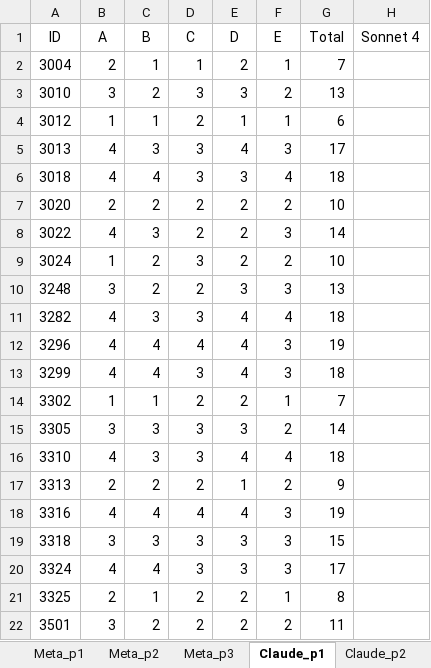
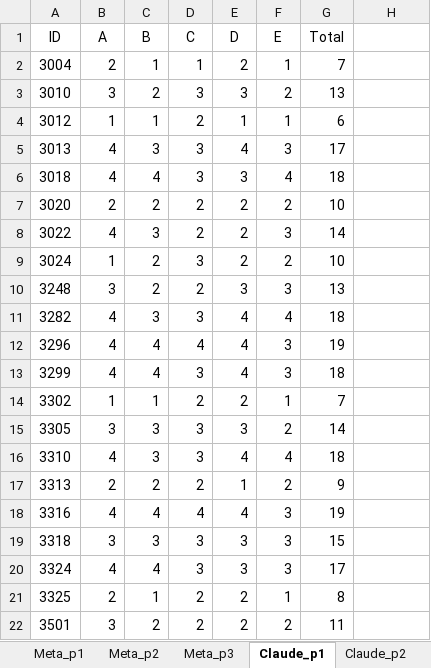
Before and after one commit to Ariel-Vargas/investigacion, an Excel workbook: Resultados LLM.xlsx, sheet Claude_p1, drawn as a sheet; values as stored, in another font and other column widths than the file's, no borders; charts and pictures not drawn; the diff names each change by its address in the sheet, - before the commit and + after, or states it on an @@ line.

```diff
--- a/Resultados LLM.xlsx (sheet Claude_p1)
+++ b/Resultados LLM.xlsx (sheet Claude_p1)
-H1: Sonnet 4
+H1: (empty)
```
Also changed, not shown: sheet Claude_p2, charts or pictures, 2 other files.
